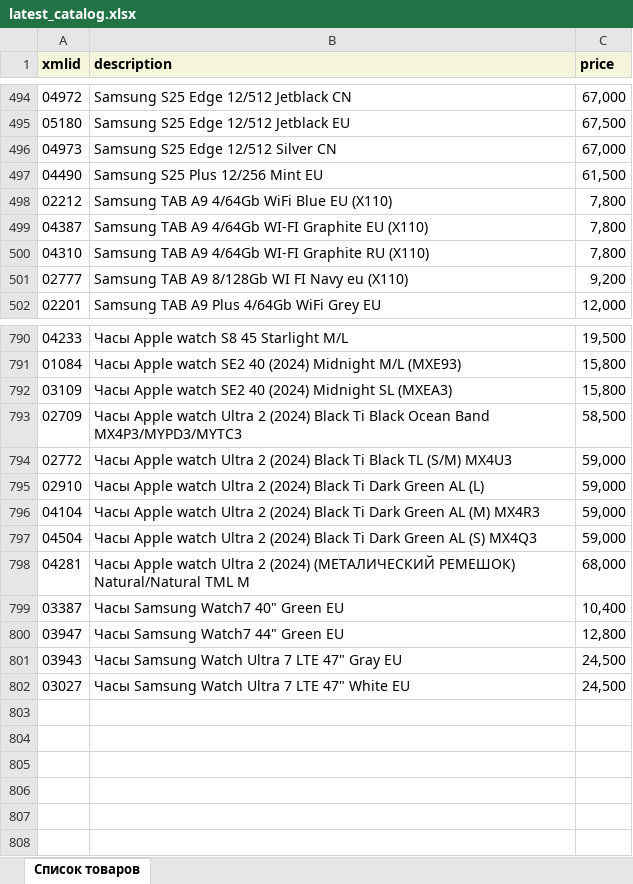
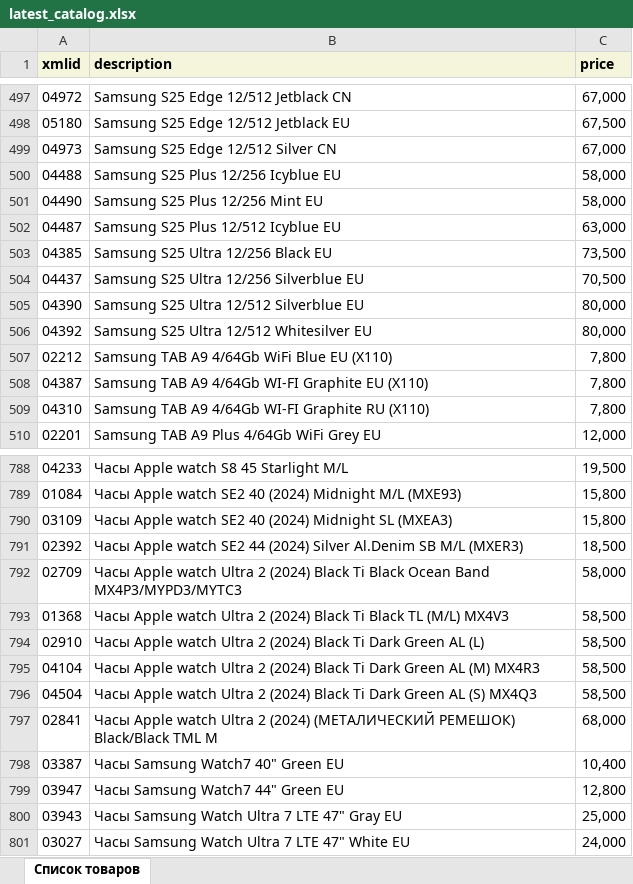
Before and after one commit to VersedJuggler/TechBot, an Excel workbook: latest_catalog.xlsx, sheet Список товаров, drawn as a sheet; only a part is shown, gaps mark what is left out; values as stored, in another font and other column widths than the file's, no borders; removed rows and columns are numbered as before the commit, all else as after; the diff covers the shown part only; the diff names each change by its address in the sheet, - before the commit and + after, or states it on an @@ line.

```diff
--- a/latest_catalog.xlsx (sheet Список товаров)
+++ b/latest_catalog.xlsx (sheet Список товаров)
+row 500: 04488 | Samsung S25 Plus 12/256 Icyblue EU | 58,000
-C501 (price): 61,500
+C501 (price): 58,000
+row 502: 04487 | Samsung S25 Plus 12/512 Icyblue EU | 63,000
+row 503: 04385 | Samsung S25 Ultra 12/256 Black EU | 73,500
+row 504: 04437 | Samsung S25 Ultra 12/256 Silverblue EU | 70,500
+row 505: 04390 | Samsung S25 Ultra 12/512 Silverblue EU | 80,000
+row 506: 04392 | Samsung S25 Ultra 12/512 Whitesilver EU | 80,000
-row 501: 02777 | Samsung TAB A9 8/128Gb WI FI Navy eu (X110) | 9,200
+row 791: 02392 | Часы Apple watch SE2 44 (2024) Silver Al.Denim SB M/L (MXER3) | 18,500
-C792 (price): 58,500
+C792 (price): 58,000
-row 794: 02772 | Часы Apple watch Ultra 2 (2024) Black Ti Black TL (S/M) MX4U3 | 59,000
+row 793: 01368 | Часы Apple watch Ultra 2 (2024) Black Ti Black TL (M/L) MX4V3 | 58,500
-C794:C796 (price): 59,000
+C794:C796 (price): 58,500
-A797 (xmlid): 04281
+A797 (xmlid): 02841
-B797 (description): …(МЕТАЛИЧЕСКИЙ РЕМЕШОК) Natural/Natural TML M
+B797 (description): …(МЕТАЛИЧЕСКИЙ РЕМЕШОК) Black/Black TML M
-C800 (price): 24,500
+C800 (price): 25,000
-C801 (price): 24,500
+C801 (price): 24,000
```
Also changed, not shown: 33 added rows, 40 removed rows and 56 edited cells elsewhere in this sheet, 3 other files.
